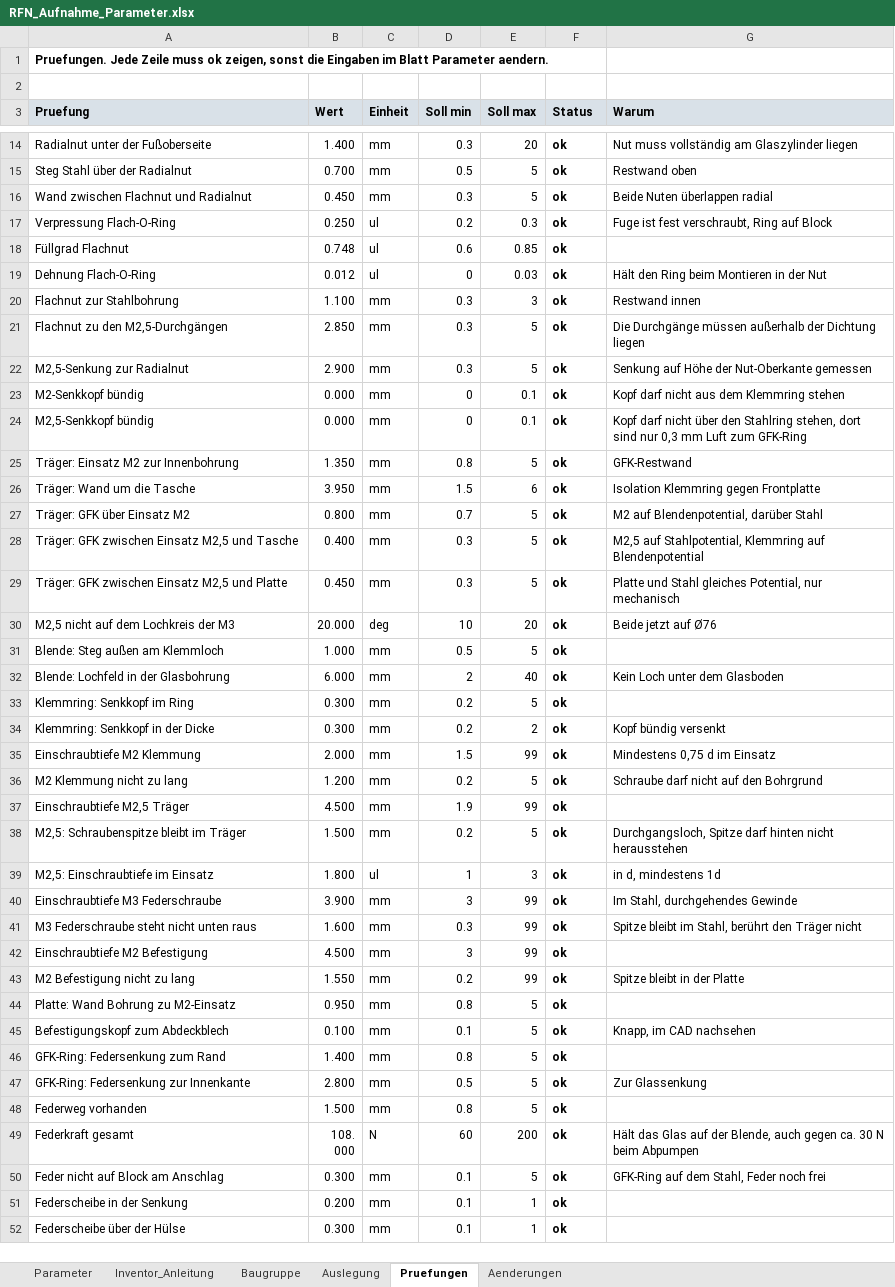
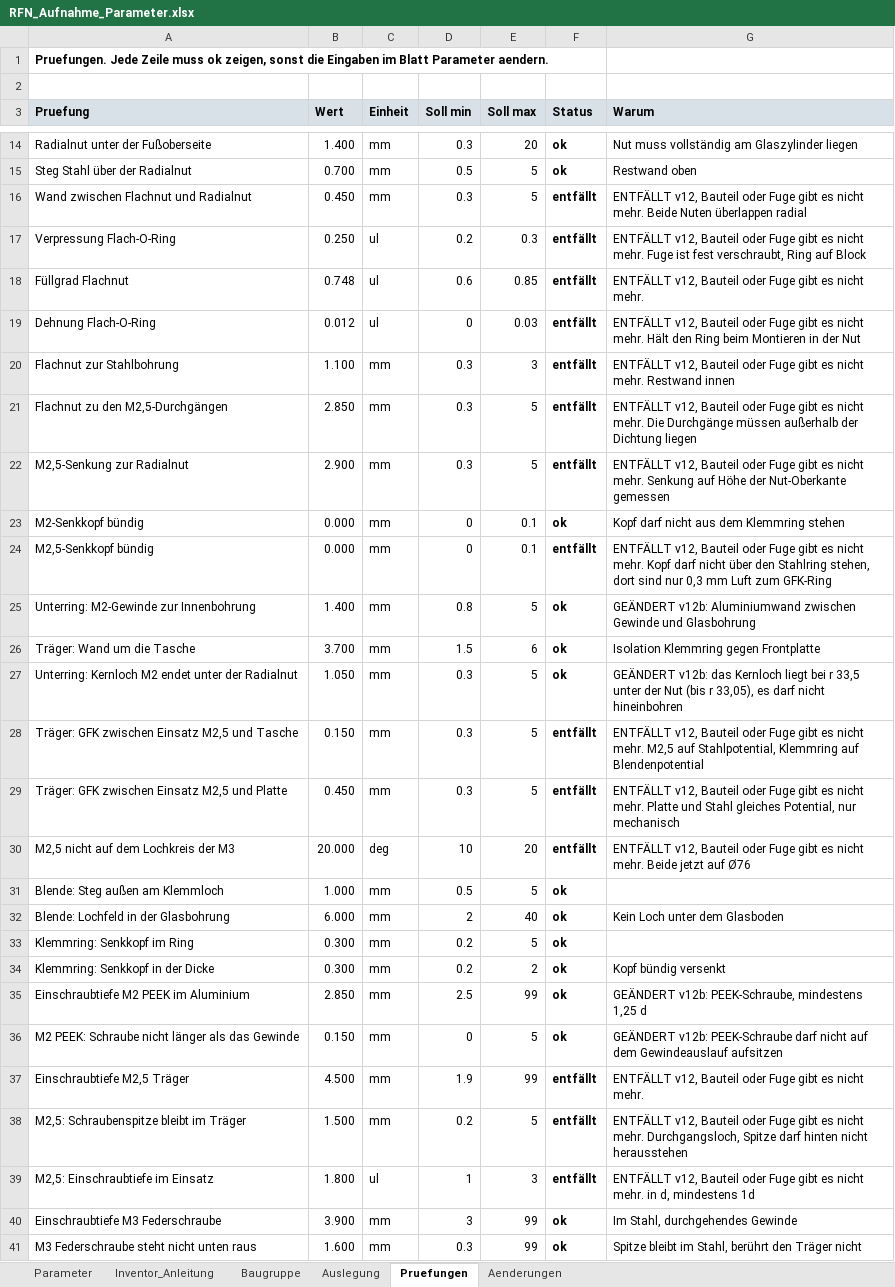
Before and after one commit to konradweh/ABEP_Koppeltest, an Excel workbook: CAD/RF-Neutralisator/RFN_Aufnahme_Parameter.xlsx, sheet Pruefungen, drawn as a sheet; only a part is shown, gaps mark what is left out; the shorter side is filled out with more unchanged rows; values as stored, in another font and other column widths than the file's, no borders; conditional formats not drawn; removed rows and columns are numbered as before the commit, all else as after; the diff covers the shown part only; the diff names each change by its address in the sheet, - before the commit and + after, or states it on an @@ line.

Commit message:
RFN mit Unterring und Glimmerscheibe, aktuell Isolationsproblem von Blendenschraube und Thermikproblem bei Spulenstaeben

```diff
--- a/CAD/RF-Neutralisator/RFN_Aufnahme_Parameter.xlsx (sheet Pruefungen)
+++ b/CAD/RF-Neutralisator/RFN_Aufnahme_Parameter.xlsx (sheet Pruefungen)
-F16:F22 (Status): ok
+F16:F22 (Status): entfällt
-G16 (Warum): Beide Nuten…
+G16 (Warum): ENTFÄLLT v12, Bauteil oder Fuge gibt es nicht mehr. Beide Nuten…
-G17 (Warum): Fuge ist…
+G17 (Warum): ENTFÄLLT v12, Bauteil oder Fuge gibt es nicht mehr. Fuge ist…
-G18 (Warum): (empty)
+G18 (Warum): ENTFÄLLT v12, Bauteil oder Fuge gibt es nicht mehr.
-G19 (Warum): Hält den…
+G19 (Warum): ENTFÄLLT v12, Bauteil oder Fuge gibt es nicht mehr. Hält den…
-G20 (Warum): Restwand innen
+G20 (Warum): ENTFÄLLT v12, Bauteil oder Fuge gibt es nicht mehr. Restwand innen
-G21 (Warum): Die Durchgänge…
+G21 (Warum): ENTFÄLLT v12, Bauteil oder Fuge gibt es nicht mehr. Die Durchgänge…
-G22 (Warum): Senkung auf…
+G22 (Warum): ENTFÄLLT v12, Bauteil oder Fuge gibt es nicht mehr. Senkung auf…
-F24 (Status): ok
+F24 (Status): entfällt
-G24 (Warum): Kopf darf…
+G24 (Warum): ENTFÄLLT v12, Bauteil oder Fuge gibt es nicht mehr. Kopf darf…
-A25 (Pruefung): Träger: Einsatz M2 zur Innenbohrung
+A25 (Pruefung): Unterring: M2-Gewinde zur Innenbohrung
-B25 (Wert): 1.350
+B25 (Wert): 1.400
-G25 (Warum): GFK-Restwand
+G25 (Warum): GEÄNDERT v12b: Aluminiumwand zwischen Gewinde und Glasbohrung
-B26 (Wert): 3.950
+B26 (Wert): 3.700
-row 27: Träger: GFK über Einsatz M2 | 0.800 | mm | 0.7 | 5 | ok | M2 auf Blendenpotential, darüber Stahl
+row 27: Unterring: Kernloch M2 endet unter der Radialnut | 1.050 | mm | 0.3 | 5 | ok | GEÄNDERT v12b: das Kernloch liegt bei r 33,5 unter der Nut (bis r 33,05), es darf nicht hineinbohren
-B28 (Wert): 0.400
+B28 (Wert): 0.150
-F28:F30 (Status): ok
+F28:F30 (Status): entfällt
-G28 (Warum): M2,5 auf…
+G28 (Warum): ENTFÄLLT v12, Bauteil oder Fuge gibt es nicht mehr. M2,5 auf…
-G29 (Warum): Platte und…
+G29 (Warum): ENTFÄLLT v12, Bauteil oder Fuge gibt es nicht mehr. Platte und…
-G30 (Warum): Beide jetzt auf Ø76
+G30 (Warum): ENTFÄLLT v12, Bauteil oder Fuge gibt es nicht mehr. Beide jetzt auf Ø76
-A35 (Pruefung): Einschraubtiefe M2 Klemmung
+A35 (Pruefung): Einschraubtiefe M2 PEEK im Aluminium
-B35 (Wert): 2.000
+B35 (Wert): 2.850
-D35 (Soll min): 1.5
+D35 (Soll min): 2.5
-G35 (Warum): Mindestens 0,75 d im Einsatz
+G35 (Warum): GEÄNDERT v12b: PEEK-Schraube, mindestens 1,25 d
-row 36: M2 Klemmung nicht zu lang | 1.200 | mm | 0.2 | 5 | ok | Schraube darf nicht auf den Bohrgrund
+row 36: M2 PEEK: Schraube nicht länger als das Gewinde | 0.150 | mm | 0 | 5 | ok | GEÄNDERT v12b: PEEK-Schraube darf nicht auf dem Gewindeauslauf aufsitzen
-F37:F39 (Status): ok
+F37:F39 (Status): entfällt
-G37 (Warum): (empty)
+G37 (Warum): ENTFÄLLT v12, Bauteil oder Fuge gibt es nicht mehr.
-G38 (Warum): Durchgangsloch, Spitze…
+G38 (Warum): ENTFÄLLT v12, Bauteil oder Fuge gibt es nicht mehr. Durchgangsloch, Spitze…
-G39 (Warum): in d, mindestens 1d
+G39 (Warum): ENTFÄLLT v12, Bauteil oder Fuge gibt es nicht mehr. in d, mindestens 1d
```
Also changed, not shown: 12 added rows and 33 edited cells elsewhere in this sheet, sheet Inventor_Anleitung, sheet Parameter, sheet Baugruppe, sheet Aenderungen, formulas that keep their value, 56 other files.
